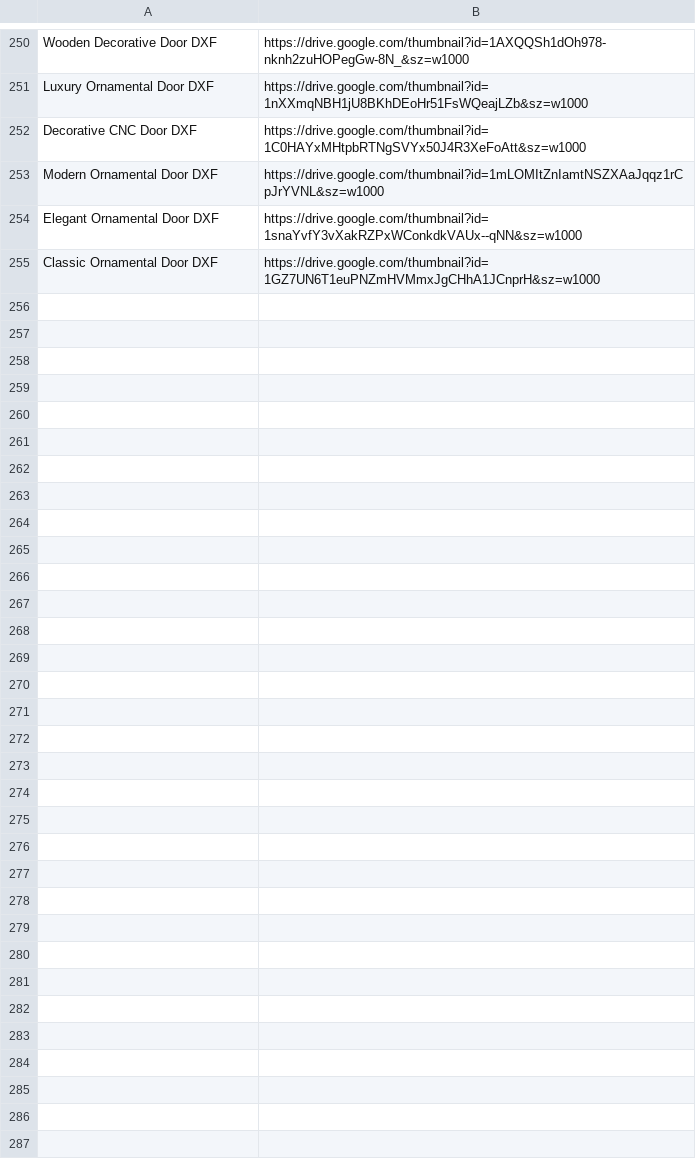
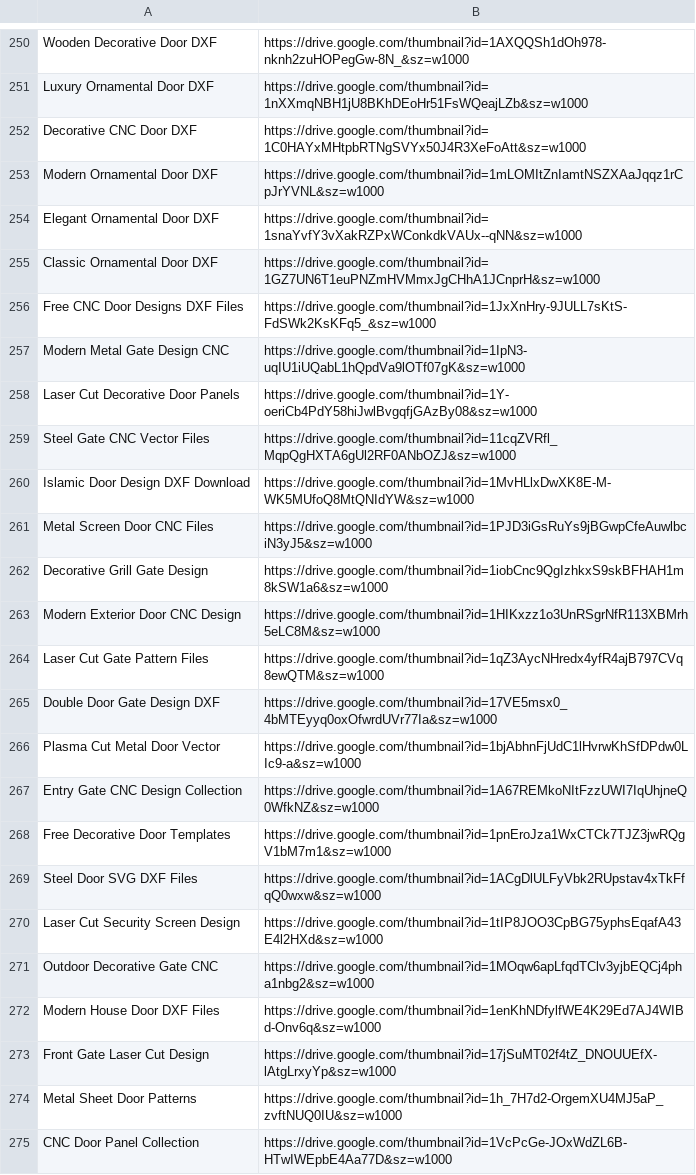
Before and after one commit to zbatayoub09-source/CNC-Moroccan-Door-Library, a CSV file: products.csv, drawn as a sheet; only a part is shown, gaps mark what is left out; the diff covers the shown part only.

Commit message:
Update products.csv

```diff
--- a/products.csv
+++ b/products.csv
@@ -255 +255,21 @@ Elegant Ornamental Door DXF	https://drive.google.com/thumbnail?id=1snaYvfY3vXakR
 Classic Ornamental Door DXF	https://drive.google.com/thumbnail?id=1GZ7UN6T1euPNZmHVMmxJgCHhA1JCnprH&sz=w1000
+Free CNC Door Designs DXF Files	https://drive.google.com/thumbnail?id=1JxXnHry-9JULL7sKtS-FdSWk2KsKFq5_&sz=w1000
+Modern Metal Gate Design CNC	https://drive.google.com/thumbnail?id=1IpN3-uqIU1iUQabL1hQpdVa9lOTf07gK&sz=w1000
+Laser Cut Decorative Door Panels	https://drive.google.com/thumbnail?id=1Y-oeriCb4PdY58hiJwlBvgqfjGAzBy08&sz=w1000
+Steel Gate CNC Vector Files	https://drive.google.com/thumbnail?id=11cqZVRfl_MqpQgHXTA6gUl2RF0ANbOZJ&sz=w1000
+Islamic Door Design DXF Download	https://drive.google.com/thumbnail?id=1MvHLlxDwXK8E-M-WK5MUfoQ8MtQNIdYW&sz=w1000
+Metal Screen Door CNC Files	https://drive.google.com/thumbnail?id=1PJD3iGsRuYs9jBGwpCfeAuwlbciN3yJ5&sz=w1000
+Decorative Grill Gate Design	https://drive.google.com/thumbnail?id=1iobCnc9QgIzhkxS9skBFHAH1m8kSW1a6&sz=w1000
+Modern Exterior Door CNC Design	https://drive.google.com/thumbnail?id=1HIKxzz1o3UnRSgrNfR113XBMrh5eLC8M&sz=w1000
+Laser Cut Gate Pattern Files	https://drive.google.com/thumbnail?id=1qZ3AycNHredx4yfR4ajB797CVq8ewQTM&sz=w1000
+Double Door Gate Design DXF	https://drive.google.com/thumbnail?id=17VE5msx0_4bMTEyyq0oxOfwrdUVr77Ia&sz=w1000
+Plasma Cut Metal Door Vector	https://drive.google.com/thumbnail?id=1bjAbhnFjUdC1lHvrwKhSfDPdw0LIc9-a&sz=w1000
+Entry Gate CNC Design Collection	https://drive.google.com/thumbnail?id=1A67REMkoNItFzzUWI7IqUhjneQ0WfkNZ&sz=w1000
+Free Decorative Door Templates	https://drive.google.com/thumbnail?id=1pnEroJza1WxCTCk7TJZ3jwRQgV1bM7m1&sz=w1000
+Steel Door SVG DXF Files	https://drive.google.com/thumbnail?id=1ACgDlULFyVbk2RUpstav4xTkFfqQ0wxw&sz=w1000
+Laser Cut Security Screen Design	https://drive.google.com/thumbnail?id=1tIP8JOO3CpBG75yphsEqafA43E4l2HXd&sz=w1000
+Outdoor Decorative Gate CNC	https://drive.google.com/thumbnail?id=1MOqw6apLfqdTClv3yjbEQCj4pha1nbg2&sz=w1000
+Modern House Door DXF Files	https://drive.google.com/thumbnail?id=1enKhNDfylfWE4K29Ed7AJ4WIBd-Onv6q&sz=w1000
+Front Gate Laser Cut Design	https://drive.google.com/thumbnail?id=17jSuMT02f4tZ_DNOUUEfX-lAtgLrxyYp&sz=w1000
+Metal Sheet Door Patterns	https://drive.google.com/thumbnail?id=1h_7H7d2-OrgemXU4MJ5aP_zvftNUQ0IU&sz=w1000
+CNC Door Panel Collection	https://drive.google.com/thumbnail?id=1VcPcGe-JOxWdZL6B-HTwIWEpbE4Aa77D&sz=w1000
```
Also changed, not shown: 25 added rows elsewhere in this file.
